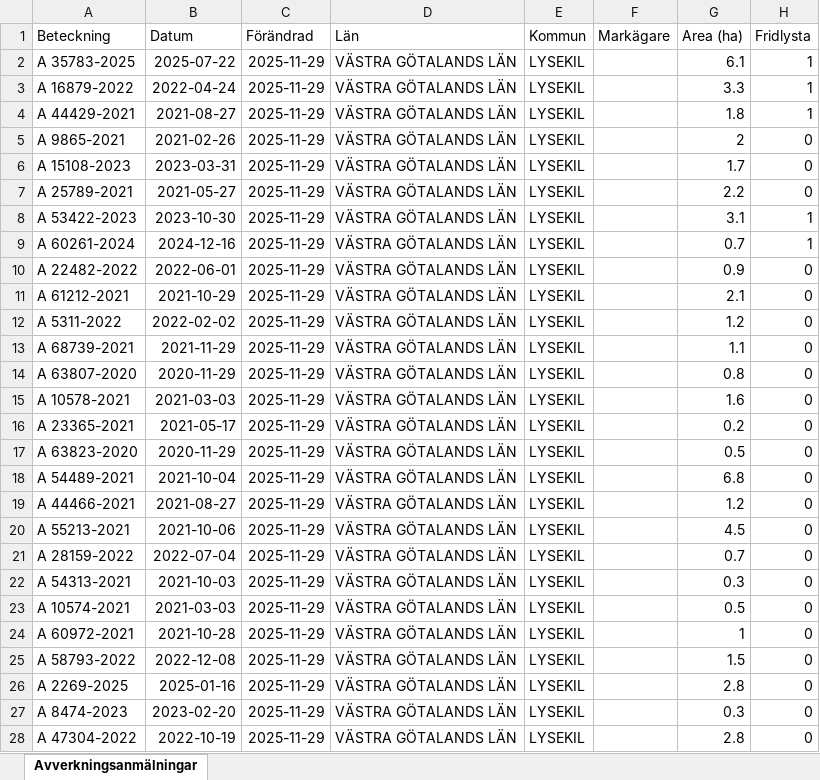
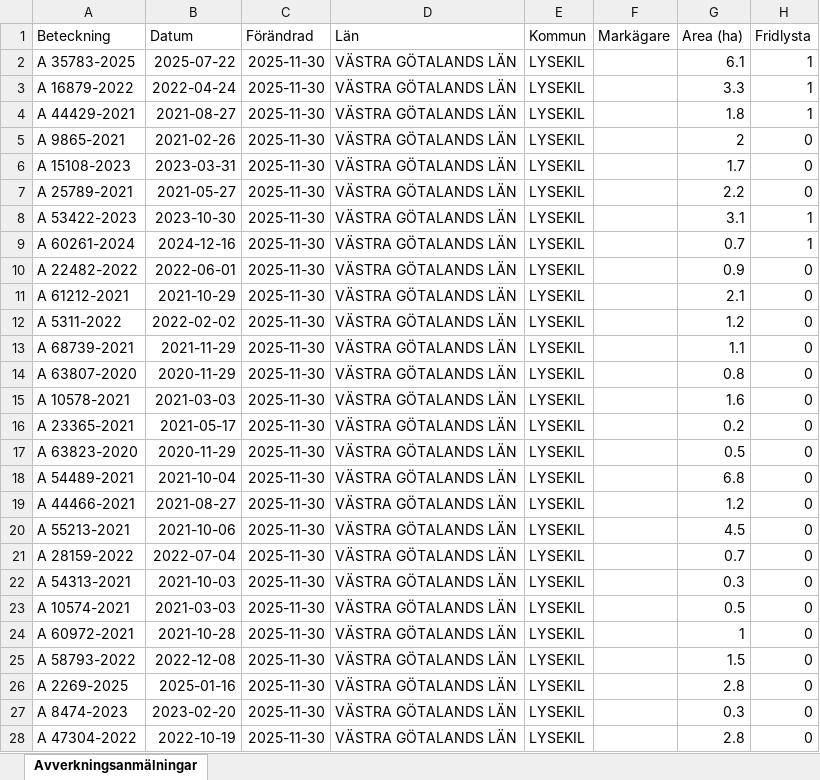
Before and after one commit to klasma/Logging_1484, an Excel workbook: Översikt LYSEKIL.xlsx, sheet Avverkningsanmälningar, drawn as a sheet; only a part is shown; values as stored, in another font and other column widths than the file's, no borders; the diff covers the shown part only; the diff names each change by its address in the sheet, - before the commit and + after, or states it on an @@ line.

```diff
--- a/Översikt LYSEKIL.xlsx (sheet Avverkningsanmälningar)
+++ b/Översikt LYSEKIL.xlsx (sheet Avverkningsanmälningar)
-C2:C28 (Förändrad): 2025-11-29
+C2:C28 (Förändrad): 2025-11-30
```
Also changed, not shown: 72 edited cells elsewhere in this sheet, artfynd/A 15108-2023 artfynd.xlsx, artfynd/A 16879-2022 artfynd.xlsx, 40 other files.
